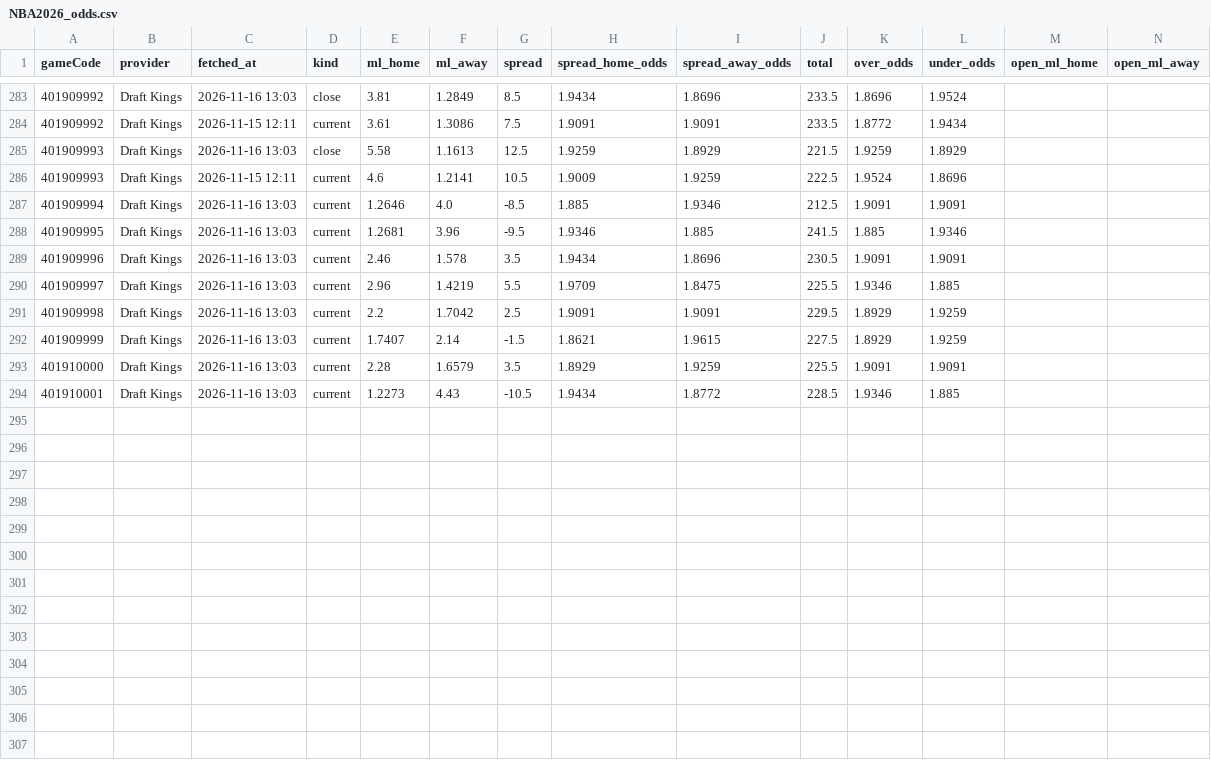
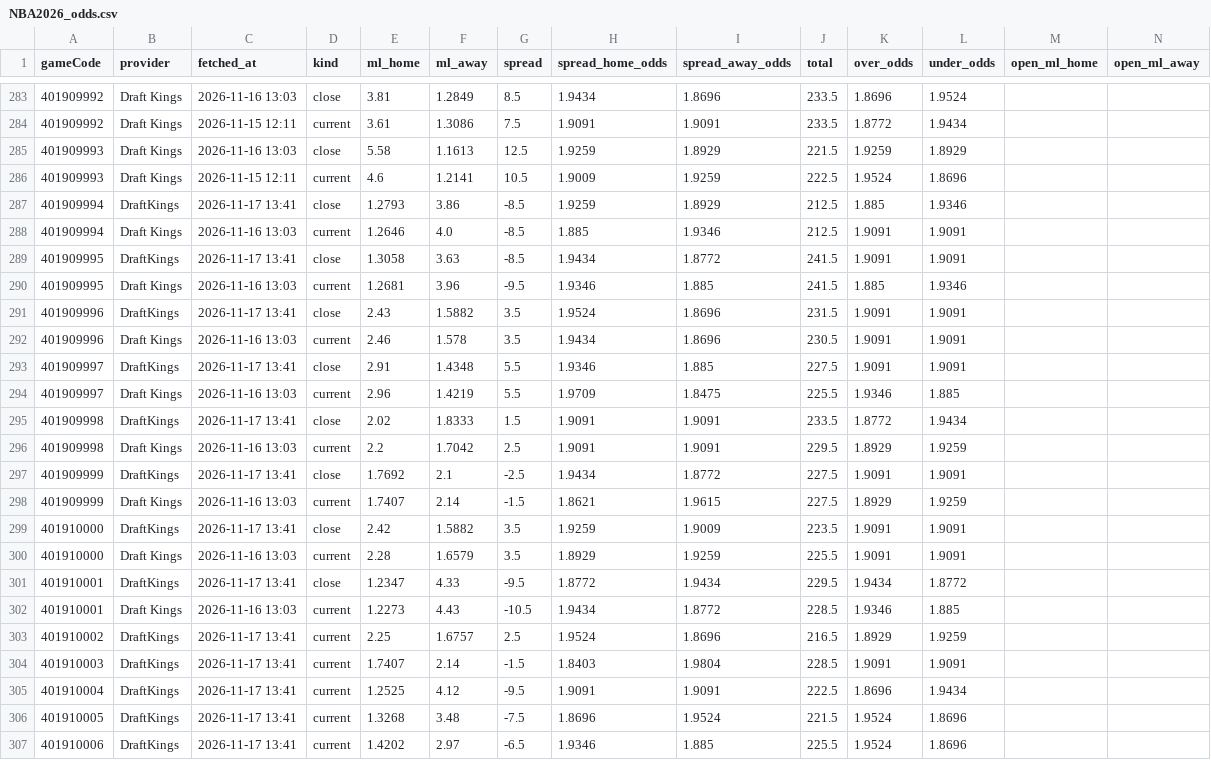
Before and after one commit to tsiamis3/o-dimarxos, a CSV file: data/raw/NBA2026_odds.csv, drawn as a sheet; only a part is shown, gaps mark what is left out; rows hold the shown columns only; the diff names each change by its address in the sheet, - before the commit and + after, or states it on an @@ line.

```diff
--- a/data/raw/NBA2026_odds.csv
+++ b/data/raw/NBA2026_odds.csv
+row 287: 401909994 | DraftKings | 2026-11-17 13:41 | close | 1.2793 | 3.86 | -8.5 | 1.9259 | 1.8929 | 212.5 | 1.885 | 1.9346
+row 289: 401909995 | DraftKings | 2026-11-17 13:41 | close | 1.3058 | 3.63 | -8.5 | 1.9434 | 1.8772 | 241.5 | 1.9091 | 1.9091
+row 291: 401909996 | DraftKings | 2026-11-17 13:41 | close | 2.43 | 1.5882 | 3.5 | 1.9524 | 1.8696 | 231.5 | 1.9091 | 1.9091
+row 293: 401909997 | DraftKings | 2026-11-17 13:41 | close | 2.91 | 1.4348 | 5.5 | 1.9346 | 1.885 | 227.5 | 1.9091 | 1.9091
+row 295: 401909998 | DraftKings | 2026-11-17 13:41 | close | 2.02 | 1.8333 | 1.5 | 1.9091 | 1.9091 | 233.5 | 1.8772 | 1.9434
+row 297: 401909999 | DraftKings | 2026-11-17 13:41 | close | 1.7692 | 2.1 | -2.5 | 1.9434 | 1.8772 | 227.5 | 1.9091 | 1.9091
+row 299: 401910000 | DraftKings | 2026-11-17 13:41 | close | 2.42 | 1.5882 | 3.5 | 1.9259 | 1.9009 | 223.5 | 1.9091 | 1.9091
+row 301: 401910001 | DraftKings | 2026-11-17 13:41 | close | 1.2347 | 4.33 | -9.5 | 1.8772 | 1.9434 | 229.5 | 1.9434 | 1.8772
+row 303: 401910002 | DraftKings | 2026-11-17 13:41 | current | 2.25 | 1.6757 | 2.5 | 1.9524 | 1.8696 | 216.5 | 1.8929 | 1.9259
+row 304: 401910003 | DraftKings | 2026-11-17 13:41 | current | 1.7407 | 2.14 | -1.5 | 1.8403 | 1.9804 | 228.5 | 1.9091 | 1.9091
+row 305: 401910004 | DraftKings | 2026-11-17 13:41 | current | 1.2525 | 4.12 | -9.5 | 1.9091 | 1.9091 | 222.5 | 1.8696 | 1.9434
+row 306: 401910005 | DraftKings | 2026-11-17 13:41 | current | 1.3268 | 3.48 | -7.5 | 1.8696 | 1.9524 | 221.5 | 1.9524 | 1.8696
+row 307: 401910006 | DraftKings | 2026-11-17 13:41 | current | 1.4202 | 2.97 | -6.5 | 1.9346 | 1.885 | 225.5 | 1.9524 | 1.8696
```
Also changed, not shown: data/predictions/NBA_edge.csv, data/raw/E2026_bio.csv, 11 other files.
